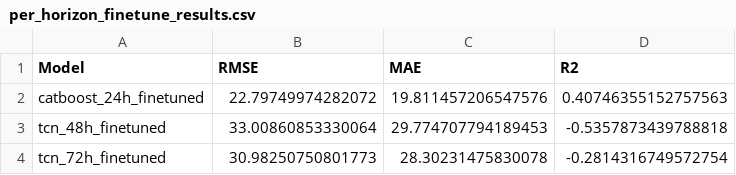
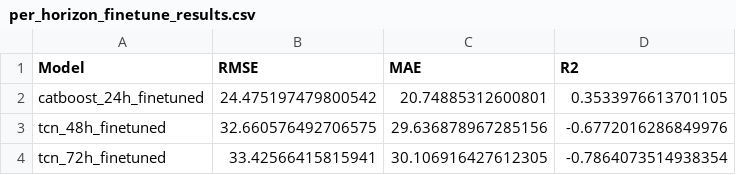
Before and after one commit to adeelkh21/AQI-forecasting-10Pearls, a CSV file: saved_models/per_horizon_finetune_results.csv, drawn as a sheet.

```diff
--- a/saved_models/per_horizon_finetune_results.csv
+++ b/saved_models/per_horizon_finetune_results.csv
@@ -1,4 +1,4 @@
 Model,RMSE,MAE,R2
-catboost_24h_finetuned,22.79749974282072,19.811457206547576,0.40746355152757563
-tcn_48h_finetuned,33.00860853330064,29.774707794189453,-0.5357873439788818
-tcn_72h_finetuned,30.98250750801773,28.30231475830078,-0.2814316749572754
+catboost_24h_finetuned,24.475197479800542,20.74885312600801,0.3533976613701105
+tcn_48h_finetuned,32.660576492706575,29.636878967285156,-0.6772016286849976
+tcn_72h_finetuned,33.42566415815941,30.106916427612305,-0.7864073514938354
```
Also changed, not shown: 5 other files.
